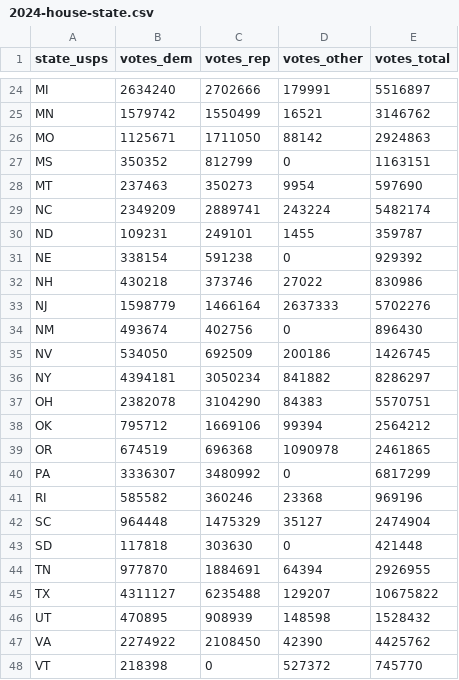
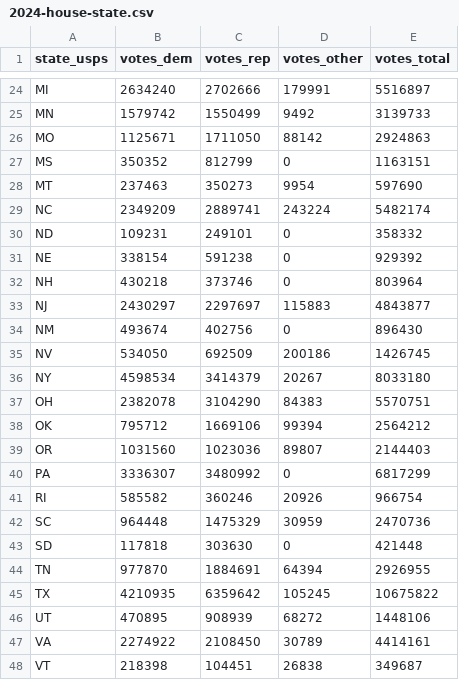
Before and after one commit to 4Freye/congress-representation-viz, a CSV file: data/raw/2024-house-state.csv, drawn as a sheet; only a part is shown, gaps mark what is left out; the diff covers the shown part only; the diff names each change by its address in the sheet, - before the commit and + after, or states it on an @@ line.

```diff
--- a/data/raw/2024-house-state.csv
+++ b/data/raw/2024-house-state.csv
-D25 (votes_other): 16521
+D25 (votes_other): 9492
-E25 (votes_total): 3146762
+E25 (votes_total): 3139733
-D30 (votes_other): 1455
+D30 (votes_other): 0
-E30 (votes_total): 359787
+E30 (votes_total): 358332
-D32 (votes_other): 27022
+D32 (votes_other): 0
-E32 (votes_total): 830986
+E32 (votes_total): 803964
-B33 (votes_dem): 1598779
+B33 (votes_dem): 2430297
-C33 (votes_rep): 1466164
+C33 (votes_rep): 2297697
-D33 (votes_other): 2637333
+D33 (votes_other): 115883
-E33 (votes_total): 5702276
+E33 (votes_total): 4843877
-B36 (votes_dem): 4394181
+B36 (votes_dem): 4598534
-C36 (votes_rep): 3050234
+C36 (votes_rep): 3414379
-D36 (votes_other): 841882
+D36 (votes_other): 20267
-E36 (votes_total): 8286297
+E36 (votes_total): 8033180
-B39 (votes_dem): 674519
+B39 (votes_dem): 1031560
-C39 (votes_rep): 696368
+C39 (votes_rep): 1023036
-D39 (votes_other): 1090978
+D39 (votes_other): 89807
-E39 (votes_total): 2461865
+E39 (votes_total): 2144403
-D41 (votes_other): 23368
+D41 (votes_other): 20926
-E41 (votes_total): 969196
+E41 (votes_total): 966754
-D42 (votes_other): 35127
+D42 (votes_other): 30959
-E42 (votes_total): 2474904
+E42 (votes_total): 2470736
-B45 (votes_dem): 4311127
+B45 (votes_dem): 4210935
-C45 (votes_rep): 6235488
+C45 (votes_rep): 6359642
-D45 (votes_other): 129207
+D45 (votes_other): 105245
-D46 (votes_other): 148598
+D46 (votes_other): 68272
-E46 (votes_total): 1528432
+E46 (votes_total): 1448106
-D47 (votes_other): 42390
+D47 (votes_other): 30789
-E47 (votes_total): 4425762
+E47 (votes_total): 4414161
-C48 (votes_rep): 0
+C48 (votes_rep): 104451
-D48 (votes_other): 527372
+D48 (votes_other): 26838
-E48 (votes_total): 745770
+E48 (votes_total): 349687
```
Also changed, not shown: 37 edited cells elsewhere in this file, 8 other files.
